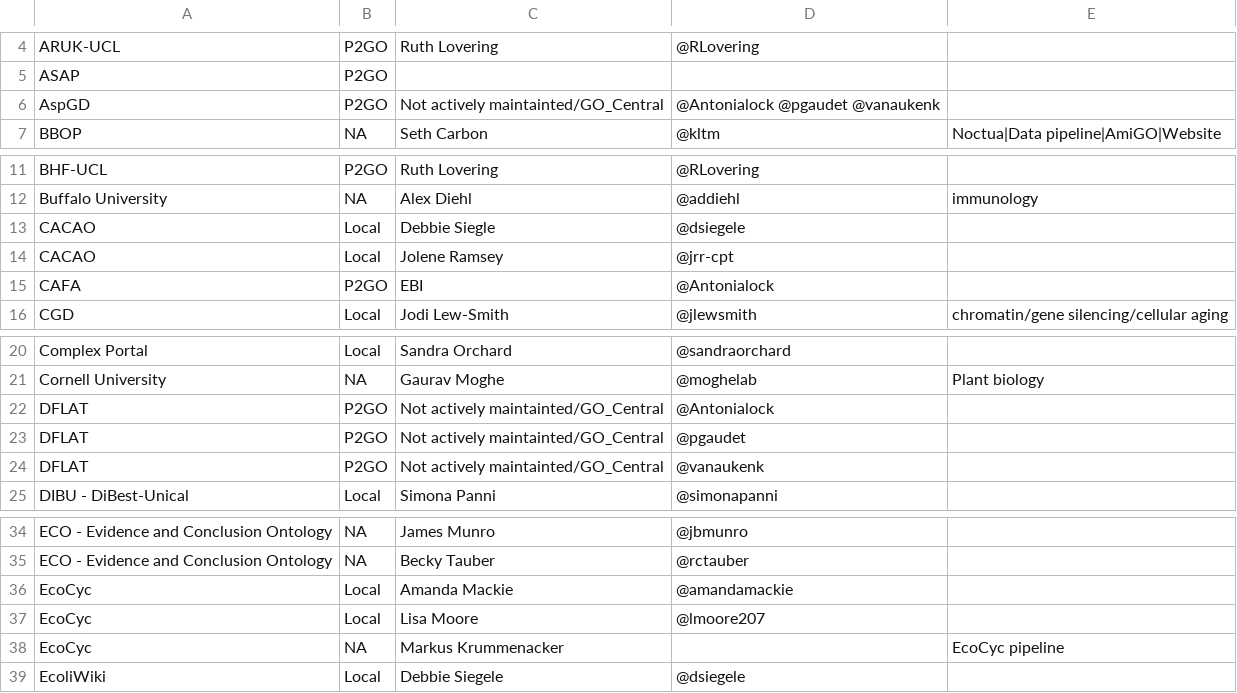
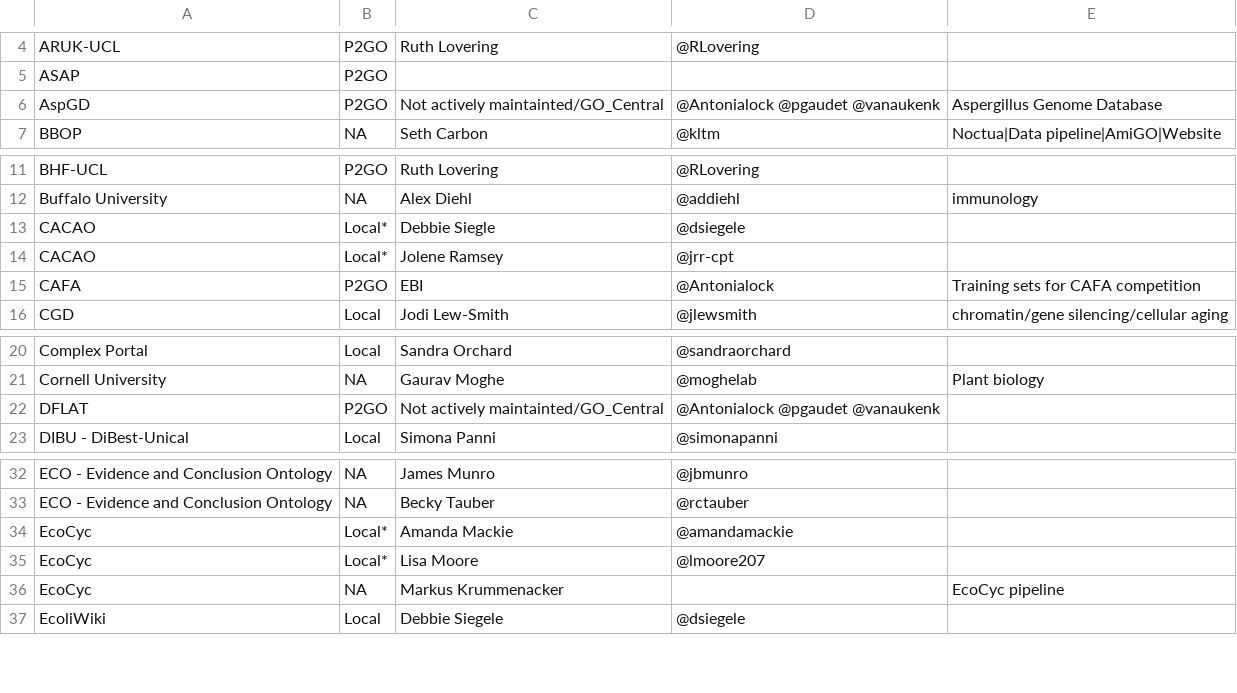
Before and after one commit to geneontology/go-site, a CSV file: metadata/group-contacts.csv, drawn as a sheet; only a part is shown, gaps mark what is left out.

Commit message:
Update group-contacts.csv

```diff
--- a/metadata/group-contacts.csv
+++ b/metadata/group-contacts.csv
@@ -5,3 +5,3 @@ ARUK-UCL,P2GO,Ruth Lovering,@RLovering,
 ASAP,P2GO,,,
-AspGD,P2GO,Not actively maintainted/GO_Central,@Antonialock @pgaudet @vanaukenk,
+AspGD,P2GO,Not actively maintainted/GO_Central,@Antonialock @pgaudet @vanaukenk,Aspergillus Genome Database
 BBOP,NA,Seth Carbon,@kltm,Noctua|Data pipeline|AmiGO|Website
@@ -12,5 +12,5 @@ BHF-UCL,P2GO,Ruth Lovering,@RLovering,
 Buffalo University,NA,Alex Diehl,@addiehl,immunology
-CACAO,Local,Debbie Siegle,@dsiegele,
-CACAO,Local,Jolene Ramsey,@jrr-cpt,
-CAFA,P2GO,EBI,@Antonialock,
+CACAO,Local*,Debbie Siegle,@dsiegele,
+CACAO,Local*,Jolene Ramsey,@jrr-cpt,
+CAFA,P2GO,EBI,@Antonialock,Training sets for CAFA competition
 CGD,Local,Jodi Lew-Smith,@jlewsmith,chromatin/gene silencing/cellular aging
@@ -21,5 +21,3 @@ Complex Portal,Local,Sandra Orchard,@sandraorchard,
 Cornell University,NA,Gaurav Moghe,@moghelab, Plant biology
-DFLAT,P2GO,Not actively maintainted/GO_Central,@Antonialock,
-DFLAT,P2GO,Not actively maintainted/GO_Central,@pgaudet,
-DFLAT,P2GO,Not actively maintainted/GO_Central,@vanaukenk,
+DFLAT,P2GO,Not actively maintainted/GO_Central,@Antonialock @pgaudet @vanaukenk,
 DIBU - DiBest-Unical,Local,Simona Panni,@simonapanni,
@@ -35,4 +33,4 @@ ECO - Evidence and Conclusion Ontology,NA,James Munro,@jbmunro,
 ECO - Evidence and Conclusion Ontology,NA,Becky Tauber,@rctauber,
-EcoCyc,Local,Amanda Mackie,@amandamackie,
-EcoCyc,Local,Lisa Moore,@lmoore207,
+EcoCyc,Local*,Amanda Mackie,@amandamackie,
+EcoCyc,Local*,Lisa Moore,@lmoore207,
 EcoCyc,NA,Markus Krummenacker,,EcoCyc pipeline
```
